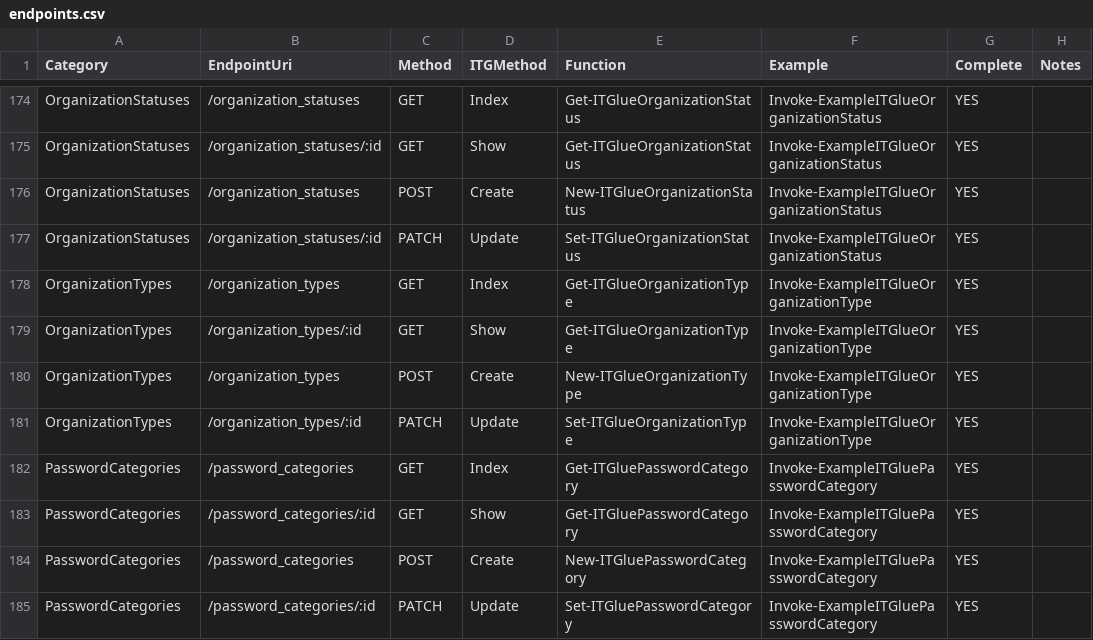
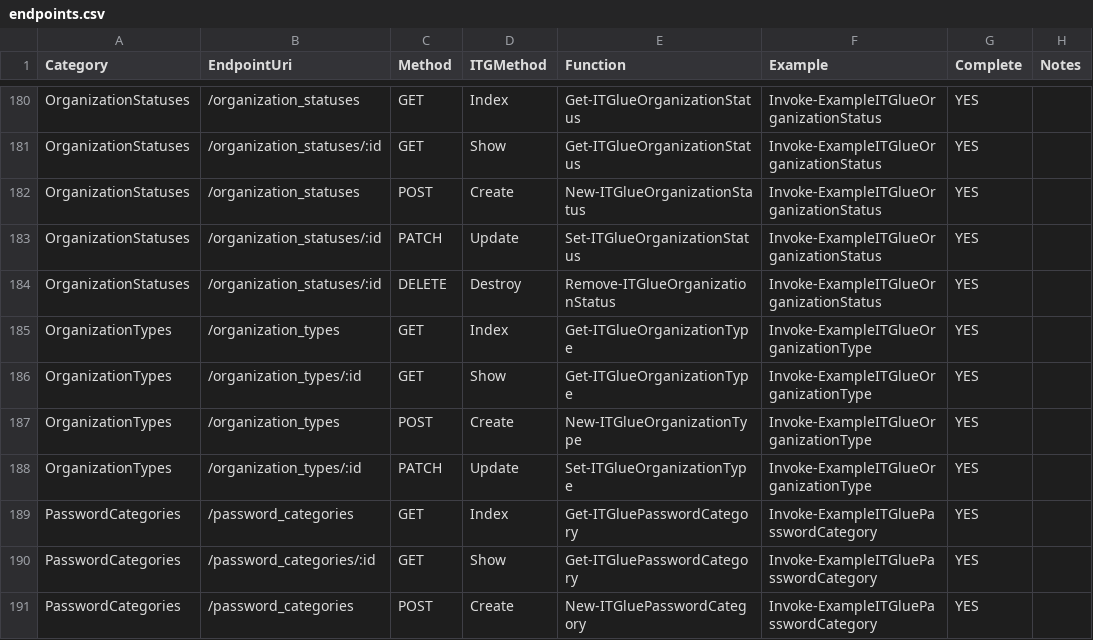
Before and after one commit to Celerium/Celerium.ITGlue, a CSV file: docs/endpoints.csv, drawn as a sheet; only a part is shown, gaps mark what is left out; the shorter side is filled out with more unchanged rows; the diff covers the shown part only; the diff names each change by its address in the sheet, - before the commit and + after, or states it on an @@ line.

Commit message:
Added new endpoints & examples

```diff
--- a/docs/endpoints.csv
+++ b/docs/endpoints.csv
+row 184: OrganizationStatuses | /organization_statuses/:id | DELETE | Destroy | Remove-ITGlueOrganizationStatus | Invoke-ExampleITGlueOrganizationStatus | YES
```
Also changed, not shown: 9 added rows and 12 edited cells elsewhere in this file, 45 other files.
